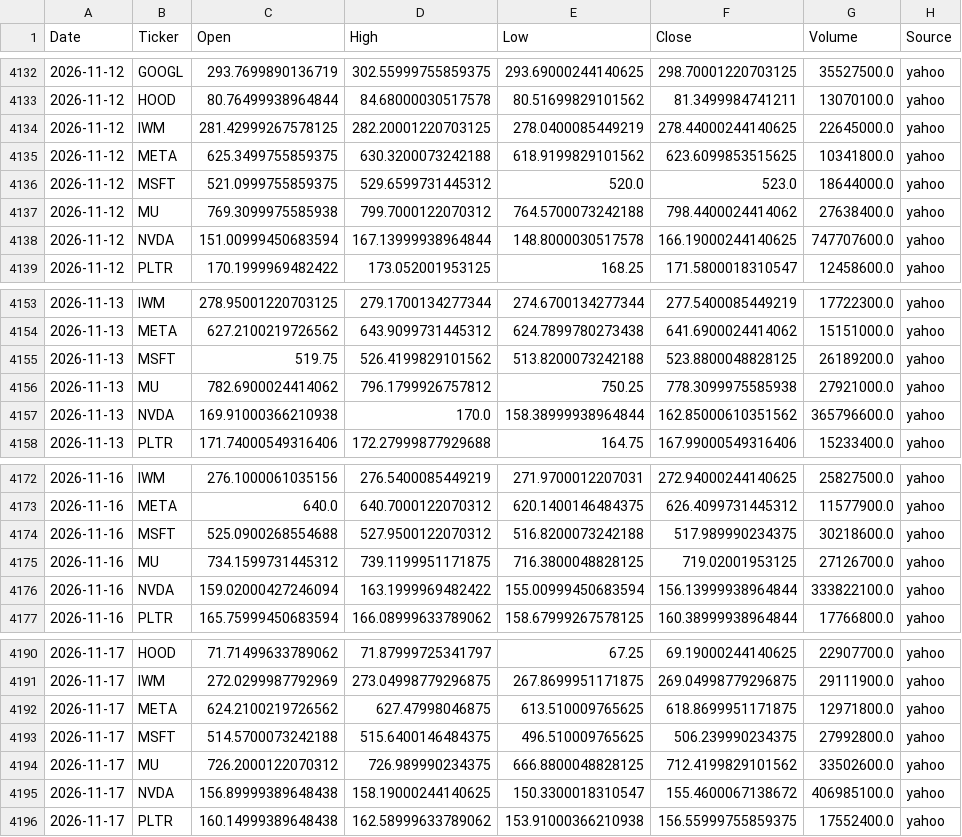
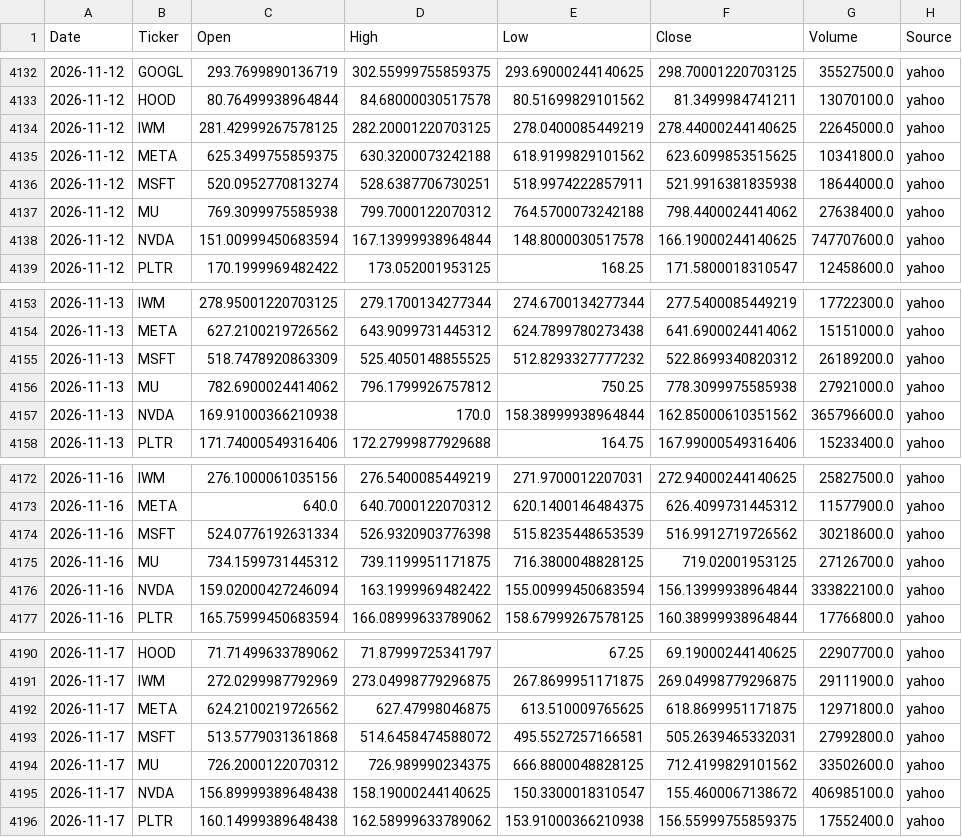
Before and after one commit to Frankyyyyyyyyyy/KDJ-Pattern-Scanner_V3, a CSV file: price_cache/prices_2026.csv, drawn as a sheet; only a part is shown, gaps mark what is left out; the diff covers the shown part only.

```diff
--- a/price_cache/prices_2026.csv
+++ b/price_cache/prices_2026.csv
@@ -4135,3 +4135,3 @@
 2026-11-12,META,625.3499755859375,630.3200073242188,618.9199829101562,623.6099853515625,10341800.0,yahoo
-2026-11-12,MSFT,521.0999755859375,529.6599731445312,520.0,523.0,18644000.0,yahoo
+2026-11-12,MSFT,520.0952770813274,528.6387706730251,518.9974222857911,521.9916381835938,18644000.0,yahoo
 2026-11-12,MU,769.3099975585938,799.7000122070312,764.5700073242188,798.4400024414062,27638400.0,yahoo
@@ -4154,3 +4154,3 @@
 2026-11-13,META,627.2100219726562,643.9099731445312,624.7899780273438,641.6900024414062,15151000.0,yahoo
-2026-11-13,MSFT,519.75,526.4199829101562,513.8200073242188,523.8800048828125,26189200.0,yahoo
+2026-11-13,MSFT,518.7478920863309,525.4050148855525,512.8293327777232,522.8699340820312,26189200.0,yahoo
 2026-11-13,MU,782.6900024414062,796.1799926757812,750.25,778.3099975585938,27921000.0,yahoo
@@ -4173,3 +4173,3 @@
 2026-11-16,META,640.0,640.7000122070312,620.1400146484375,626.4099731445312,11577900.0,yahoo
-2026-11-16,MSFT,525.0900268554688,527.9500122070312,516.8200073242188,517.989990234375,30218600.0,yahoo
+2026-11-16,MSFT,524.0776192631334,526.9320903776398,515.8235448653539,516.9912719726562,30218600.0,yahoo
 2026-11-16,MU,734.1599731445312,739.1199951171875,716.3800048828125,719.02001953125,27126700.0,yahoo
@@ -4192,3 +4192,3 @@
 2026-11-17,META,624.2100219726562,627.47998046875,613.510009765625,618.8699951171875,12971800.0,yahoo
-2026-11-17,MSFT,514.5700073242188,515.6400146484375,496.510009765625,506.239990234375,27992800.0,yahoo
+2026-11-17,MSFT,513.5779031361868,514.6458474588072,495.5527257166581,505.2639465332031,27992800.0,yahoo
 2026-11-17,MU,726.2000122070312,726.989990234375,666.8800048828125,712.4199829101562,33502600.0,yahoo
```
Also changed, not shown: 20 added rows, 1 removed row and 18 edited cells elsewhere in this file, signals_2026Q4.csv, signals_latest.csv.
